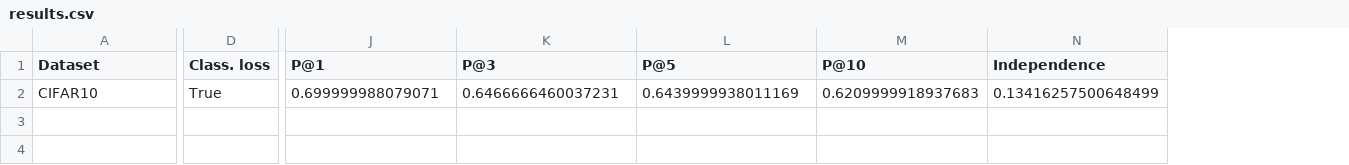
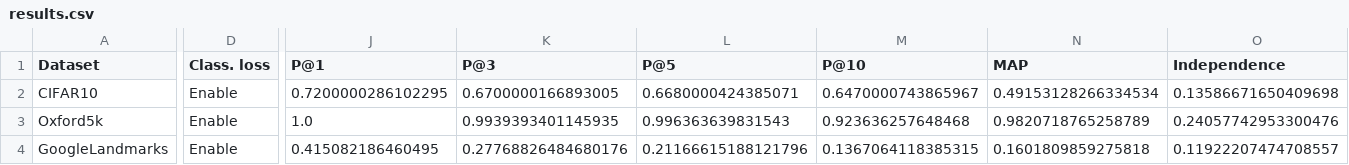
Before and after one commit to VadimShabashov/independence-inducing-loss, a CSV file: experiments/experiment1/results.csv, drawn as a sheet; only a part is shown, gaps mark what is left out; addresses are those after the commit; rows hold the shown columns only; the diff covers the shown part only; the diff names each change by its address in the sheet, - before the commit and + after, or states it on an @@ line.

```diff
--- a/experiments/experiment1/results.csv
+++ b/experiments/experiment1/results.csv
+column N (MAP), row 2: 0.49153128266334534
-D2 (Class. loss): True
+D2 (Class. loss): Enable
-J2 (P@1): 0.699999988079071
+J2 (P@1): 0.7200000286102295
-K2 (P@3): 0.6466666460037231
+K2 (P@3): 0.6700000166893005
-L2 (P@5): 0.6439999938011169
+L2 (P@5): 0.6680000424385071
-M2 (P@10): 0.6209999918937683
+M2 (P@10): 0.6470000743865967
-O2 (Independence): 0.13416257500648499
+O2 (Independence): 0.13586671650409698
+row 3: Oxford5k | Enable | 1.0 | 0.9939393401145935 | 0.996363639831543 | 0.923636257648468 | 0.9820718765258789 | 0.24057742953300476
+row 4: GoogleLandmarks | Enable | 0.415082186460495 | 0.27768826484680176 | 0.21166615188121796 | 0.1367064118385315 | 0.1601809859275818 | 0.11922207474708557
```
Also changed, not shown: 1 edited cell elsewhere in this file, 12 other files.
